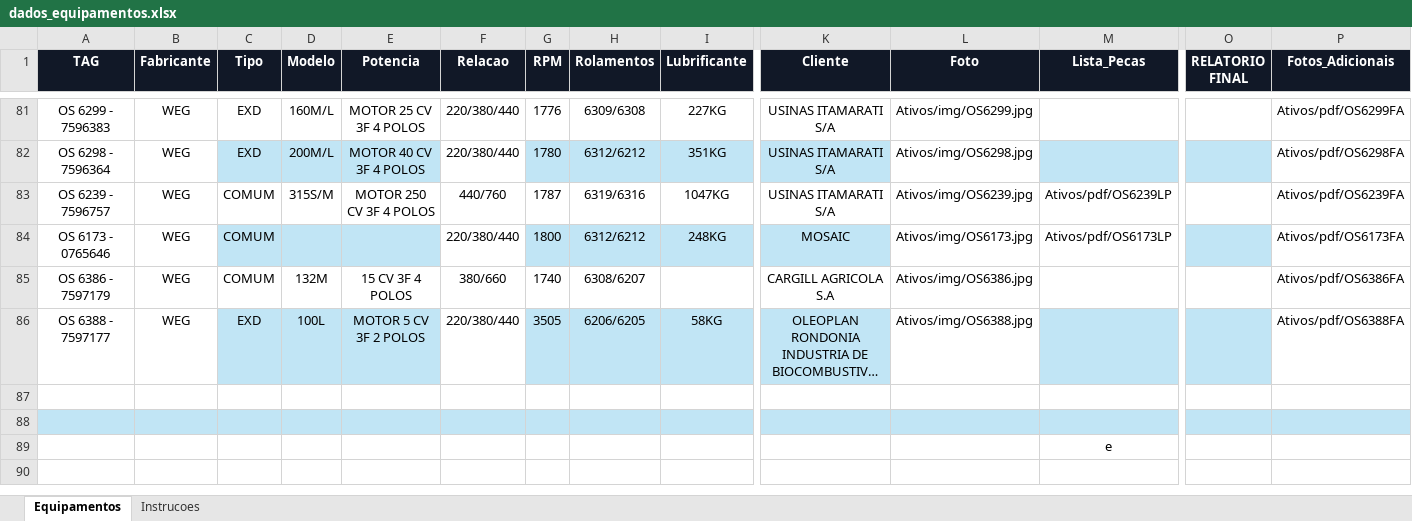
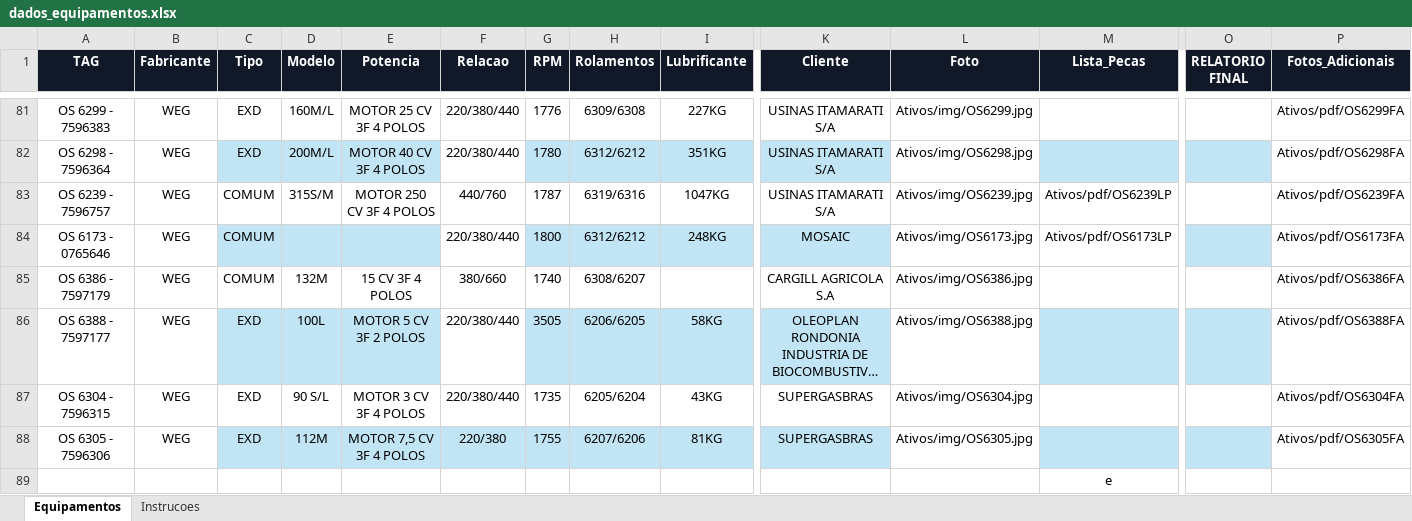
Before and after one commit to Gold-Redutores/MOTORES-CONCLUIDOS, an Excel workbook: dados_equipamentos.xlsx, sheet Equipamentos, drawn as a sheet; only a part is shown, gaps mark what is left out; long unchanged cells end in …; values as stored, in another font and other column widths than the file's, no borders; conditional formats and table styles not drawn; rows hold the shown columns only; the diff names each change by its address in the sheet, - before the commit and + after, or states it on an @@ line.

Commit message:
Add files via upload

```diff
--- a/dados_equipamentos.xlsx (sheet Equipamentos)
+++ b/dados_equipamentos.xlsx (sheet Equipamentos)
-row 87: (empty)
+row 87: OS 6304 - 7596315 | WEG | EXD | 90 S/L | MOTOR 3 CV 3F 4 POLOS | 220/380/440 | 1735 | 6205/6204 | 43KG | SUPERGASBRAS | Ativos/img/OS6304.jpg |  |  | Ativos/pdf/OS6304FA
-row 88: (empty)
+row 88: OS 6305 - 7596306 | WEG | EXD | 112M | MOTOR 7,5 CV 3F 4 POLOS | 220/380 | 1755 | 6207/6206 | 81KG | SUPERGASBRAS | Ativos/img/OS6305.jpg |  |  | Ativos/pdf/OS6305FA
-A88:B88 fill: #C1E5F5
+A88:B88 fill: none
-L88 fill: #C1E5F5
+L88 fill: none
-P88 fill: #C1E5F5
+P88 fill: none
```
